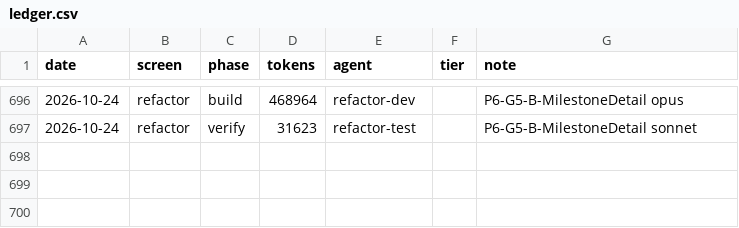
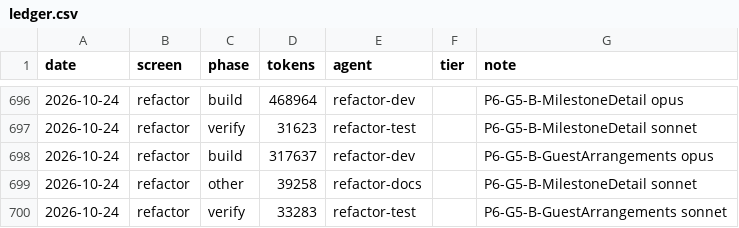
Before and after one commit to Phoenix-DX/connect-new-ui, a CSV file: migration/metrics/ledger.csv, drawn as a sheet; only a part is shown, gaps mark what is left out; the diff names each change by its address in the sheet, - before the commit and + after, or states it on an @@ line.

```diff
--- a/migration/metrics/ledger.csv
+++ b/migration/metrics/ledger.csv
+row 698: 2026-10-24 | refactor | build | 317637 | refactor-dev |  | P6-G5-B-GuestArrangements opus
+row 699: 2026-10-24 | refactor | other | 39258 | refactor-docs |  | P6-G5-B-MilestoneDetail sonnet
+row 700: 2026-10-24 | refactor | verify | 33283 | refactor-test |  | P6-G5-B-GuestArrangements sonnet
```
Also changed, not shown: app/docs/refactor/move-map.csv, 26 other files.
